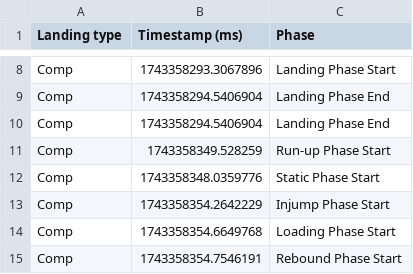
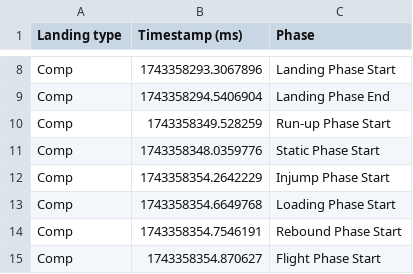
Before and after one commit to asmundur31/LoadManagementBackend, a CSV file: data_public/annotations/11/JumpPhases.csv, drawn as a sheet; only a part is shown, gaps mark what is left out; the shorter side is filled out with more unchanged rows; the diff names each change by its address in the sheet, - before the commit and + after, or states it on an @@ line.

```diff
--- a/data_public/annotations/11/JumpPhases.csv
+++ b/data_public/annotations/11/JumpPhases.csv
-row 10: Comp | 1743358294.5406904 | Landing Phase End
```
Also changed, not shown: data_public/annotations/sensorPlacement.csv, data_public/annotations/subjectInfo.csv, 5 other files.
